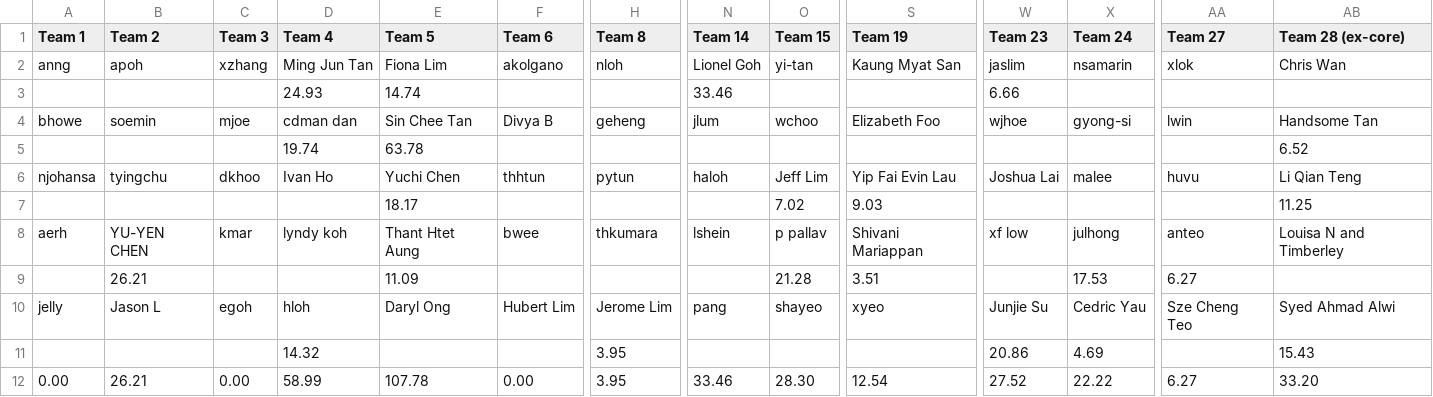
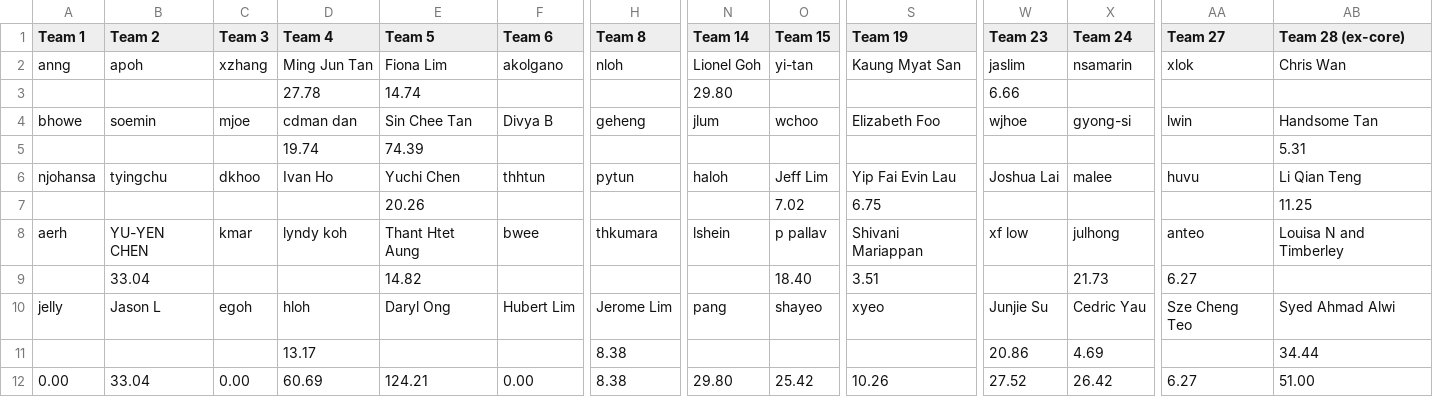
Before and after one commit to gilliorem/fit-commit, a CSV file: data/distance-week-4.csv, drawn as a sheet; only a part is shown, gaps mark what is left out; removed rows and columns are numbered as before the commit, all else as after; rows hold the shown columns only; the diff names each change by its address in the sheet, - before the commit and + after, or states it on an @@ line.

```diff
--- a/data/distance-week-4.csv
+++ b/data/distance-week-4.csv
-D3 (Team 4): 24.93
+D3 (Team 4): 27.78
-N3 (Team 14): 33.46
+N3 (Team 14): 29.80
-E5 (Team 5): 63.78
+E5 (Team 5): 74.39
-AB5 (Team 28 (ex-core)): 6.52
+AB5 (Team 28 (ex-core)): 5.31
-E7 (Team 5): 18.17
+E7 (Team 5): 20.26
-S7 (Team 19): 9.03
+S7 (Team 19): 6.75
-row 9:  | 26.21 |  |  | 11.09 |  |  |  | 21.28 | 3.51 |  | 17.53 | 6.27
+row 9:  | 33.04 |  |  | 14.82 |  |  |  | 18.40 | 3.51 |  | 21.73 | 6.27
-row 11:  |  |  | 14.32 |  |  | 3.95 |  |  |  | 20.86 | 4.69 |  | 15.43
+row 11:  |  |  | 13.17 |  |  | 8.38 |  |  |  | 20.86 | 4.69 |  | 34.44
-B12 (Team 2): 26.21
+B12 (Team 2): 33.04
-D12 (Team 4): 58.99
+D12 (Team 4): 60.69
-E12 (Team 5): 107.78
+E12 (Team 5): 124.21
-H12 (Team 8): 3.95
+H12 (Team 8): 8.38
-N12 (Team 14): 33.46
+N12 (Team 14): 29.80
-O12 (Team 15): 28.30
+O12 (Team 15): 25.42
-S12 (Team 19): 12.54
+S12 (Team 19): 10.26
-X12 (Team 24): 22.22
+X12 (Team 24): 26.42
-AB12 (Team 28 (ex-core)): 33.20
+AB12 (Team 28 (ex-core)): 51.00
```
Also changed, not shown: data/distances.csv.
